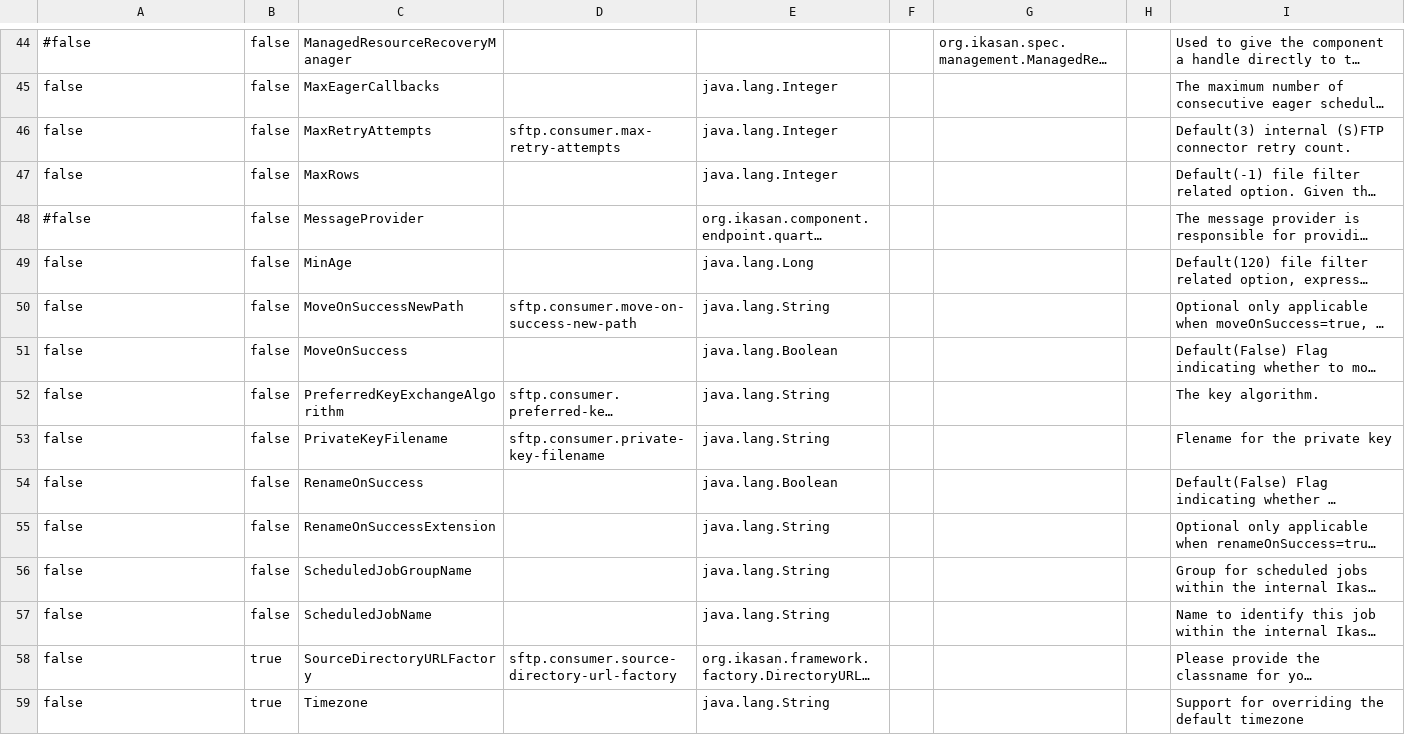
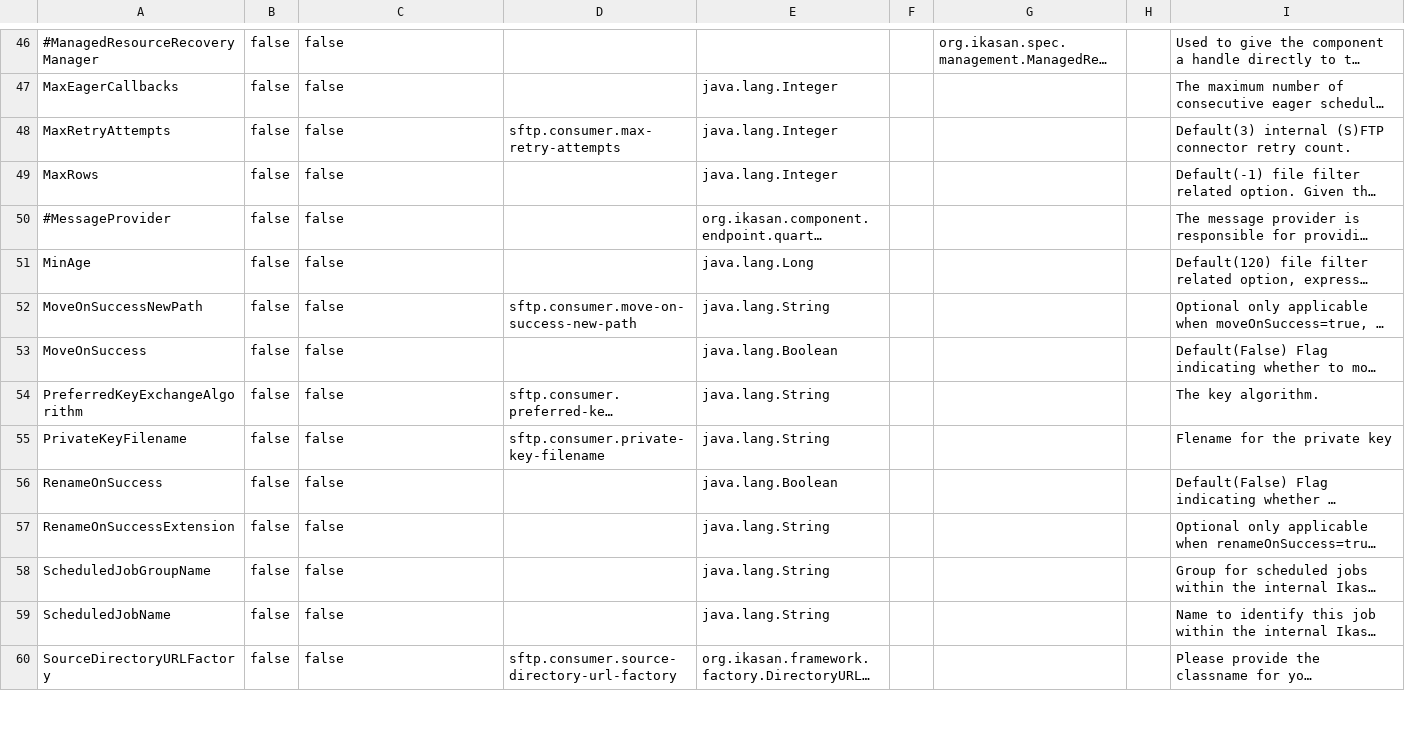
Before and after one commit to ikasanEIP/IkasanStudio, a CSV file: src/main/resources/studio/componentDefinitions/SFTP_CONSUMER_en_GB.csv, drawn as a sheet; only a part is shown, gaps mark what is left out; long unchanged cells end in …; removed rows and columns are numbered as before the commit, all else as after; the diff covers the shown part only; the diff names each change by its address in the sheet, - before the commit and + after, or states it on an @@ line.

```diff
--- a/src/main/resources/studio/componentDefinitions/SFTP_CONSUMER_en_GB.csv
+++ b/src/main/resources/studio/componentDefinitions/SFTP_CONSUMER_en_GB.csv
-A46: #false
+A46: #ManagedResourceRecoveryManager
-C46: ManagedResourceRecoveryManager
+C46: false
-A47: false
+A47: MaxEagerCallbacks
-C47: MaxEagerCallbacks
+C47: false
-A48: false
+A48: MaxRetryAttempts
-C48: MaxRetryAttempts
+C48: false
-A49: false
+A49: MaxRows
-C49: MaxRows
+C49: false
-A50: #false
+A50: #MessageProvider
-C50: MessageProvider
+C50: false
-A51: false
+A51: MinAge
-C51: MinAge
+C51: false
-A52: false
+A52: MoveOnSuccessNewPath
-C52: MoveOnSuccessNewPath
+C52: false
-A53: false
+A53: MoveOnSuccess
-C53: MoveOnSuccess
+C53: false
-A54: false
+A54: PreferredKeyExchangeAlgorithm
-C54: PreferredKeyExchangeAlgorithm
+C54: false
-A55: false
+A55: PrivateKeyFilename
-C55: PrivateKeyFilename
+C55: false
-A56: false
+A56: RenameOnSuccess
-C56: RenameOnSuccess
+C56: false
-A57: false
+A57: RenameOnSuccessExtension
-C57: RenameOnSuccessExtension
+C57: false
-A58: false
+A58: ScheduledJobGroupName
-C58: ScheduledJobGroupName
+C58: false
-A59: false
+A59: ScheduledJobName
-C59: ScheduledJobName
+C59: false
-A60: false
+A60: SourceDirectoryURLFactory
-B60: true
+B60: false
-C60: SourceDirectoryURLFactory
+C60: false
-row 59: false | true | Timezone |  | java.lang.String |  |  |  | Support for overriding the default timezone
```
Also changed, not shown: 5 added rows, 2 removed rows and 70 edited cells elsewhere in this file, src/main/resources/studio/componentDefinitions/BROKER_en_GB.csv, src/main/resources/studio/componentDefinitions/EVENT_GENERATING_CONSUMER_en_GB.csv, 11 other files.
